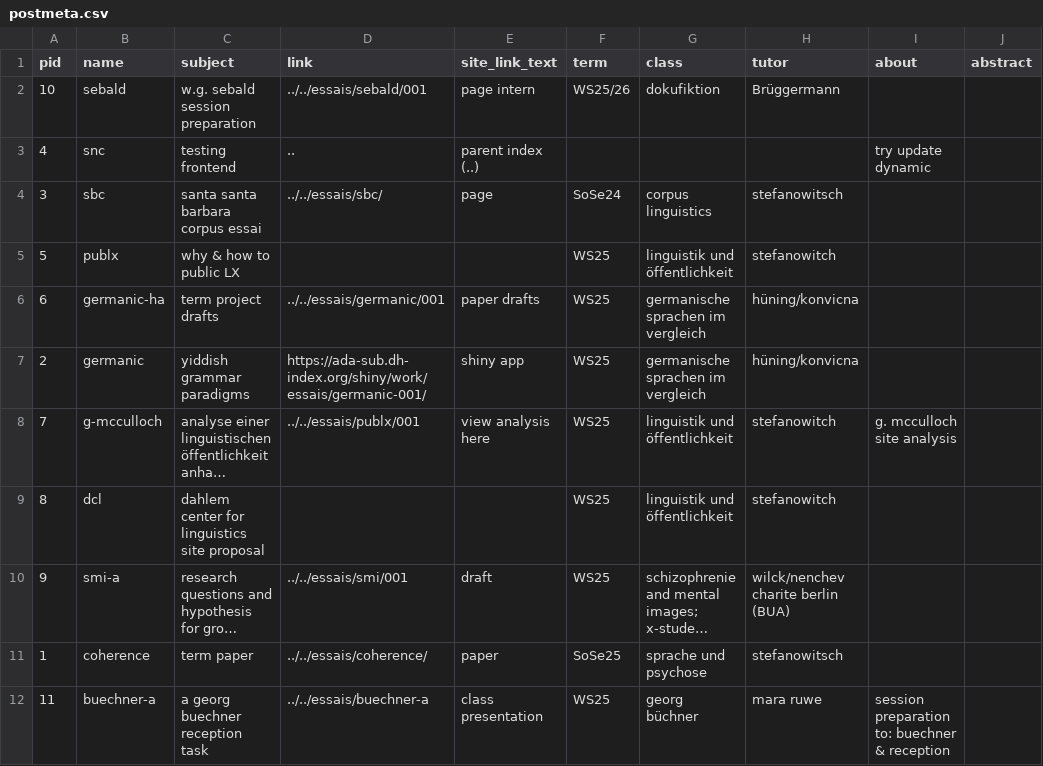
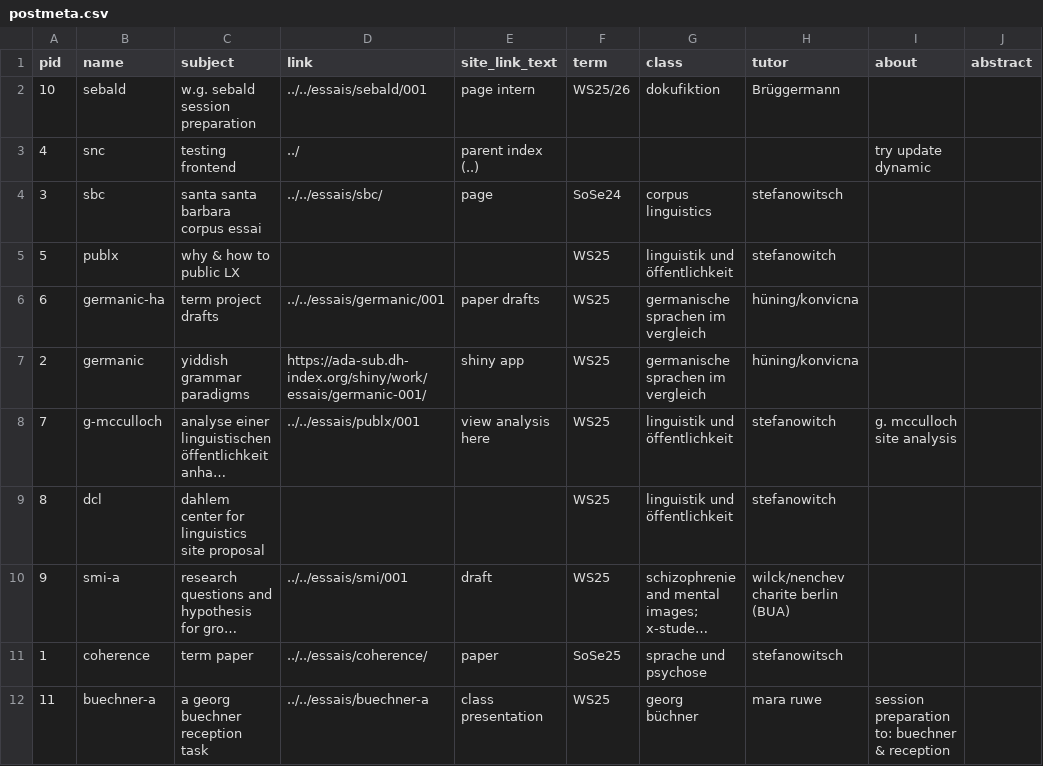
Before and after one commit to esteeschwarz/DC-LX, a CSV file: _data/postmeta.csv, drawn as a sheet; long unchanged cells end in ….

```diff
--- a/_data/postmeta.csv
+++ b/_data/postmeta.csv
@@ -2,3 +2,3 @@ pid,name,subject,link,site_link_text,term,class,tutor,about,abstract
 10,sebald,w.g. sebald session preparation,../../essais/sebald/001,page intern,WS25/26,dokufiktion,Brüggermann,,
-4,snc,testing frontend,..,parent index (..),,,,try update dynamic,
+4,snc,testing frontend,../,parent index (..),,,,try update dynamic,
 3,sbc,santa santa barbara corpus essai,../../essais/sbc/,page,SoSe24,corpus linguistics,stefanowitsch,,
```
Also changed, not shown: 2 other files.
